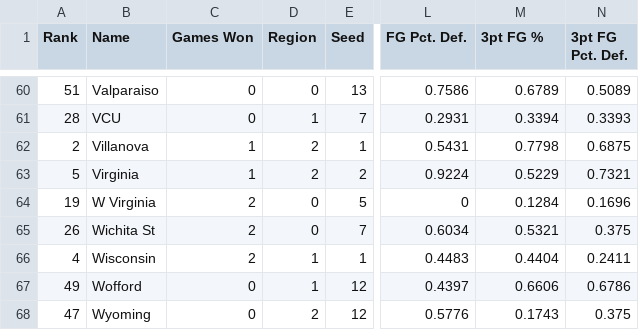
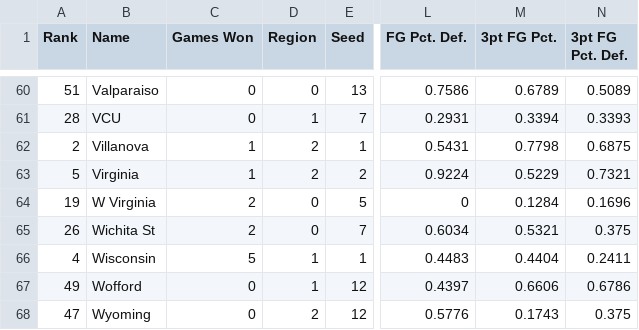
Before and after one commit to rifelpet/weighted-bracket-picker, a CSV file: 2015-data.csv, drawn as a sheet; only a part is shown, gaps mark what is left out; the diff covers the shown part only; the diff names each change by its address in the sheet, - before the commit and + after, or states it on an @@ line.

```diff
--- a/2015-data.csv
+++ b/2015-data.csv
-M1: 3pt FG %
+M1: 3pt FG Pct.
-C66 (Games Won): 2
+C66 (Games Won): 5
```
Also changed, not shown: 7 edited cells elsewhere in this file.
